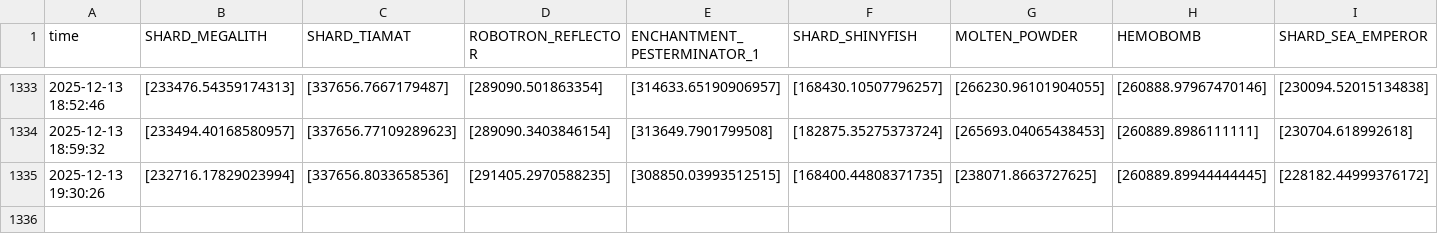
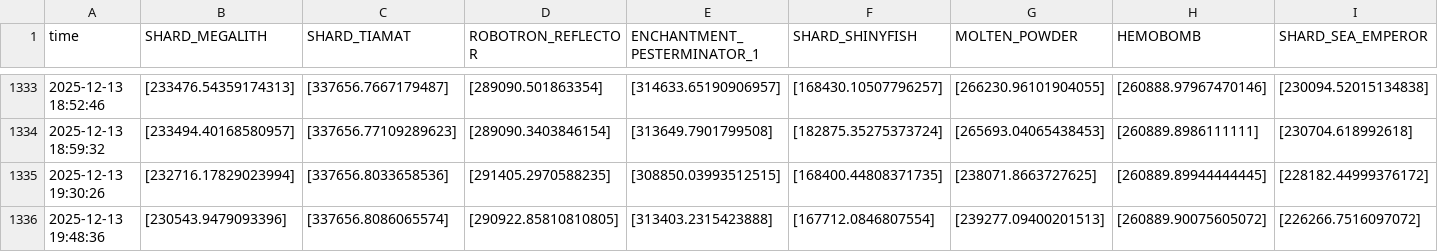
Before and after one commit to Slex736/HypixelDataCollecterV2, a CSV file: Data.csv, drawn as a sheet; only a part is shown, gaps mark what is left out; rows hold the shown columns only; the diff names each change by its address in the sheet, - before the commit and + after, or states it on an @@ line.

```diff
--- a/Data.csv
+++ b/Data.csv
+row 1336: 2025-12-13 19:48:36 | [230543.9479093396] | [337656.8086065574] | [290922.85810810805] | [313403.2315423888] | [167712.0846807554] | [239277.09400201513] | [260889.90075605072] | [226266.7516097072]
```
